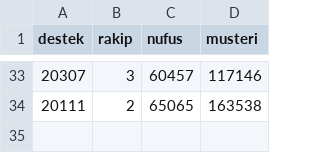
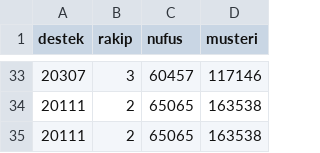
Before and after one commit to emraher/data, a CSV file: emrahusta.csv, drawn as a sheet; only a part is shown, gaps mark what is left out; the diff names each change by its address in the sheet, - before the commit and + after, or states it on an @@ line.

Commit message:
emrahusta

```diff
--- a/emrahusta.csv
+++ b/emrahusta.csv
+row 35: 20111 | 2 | 65065 | 163538
```
